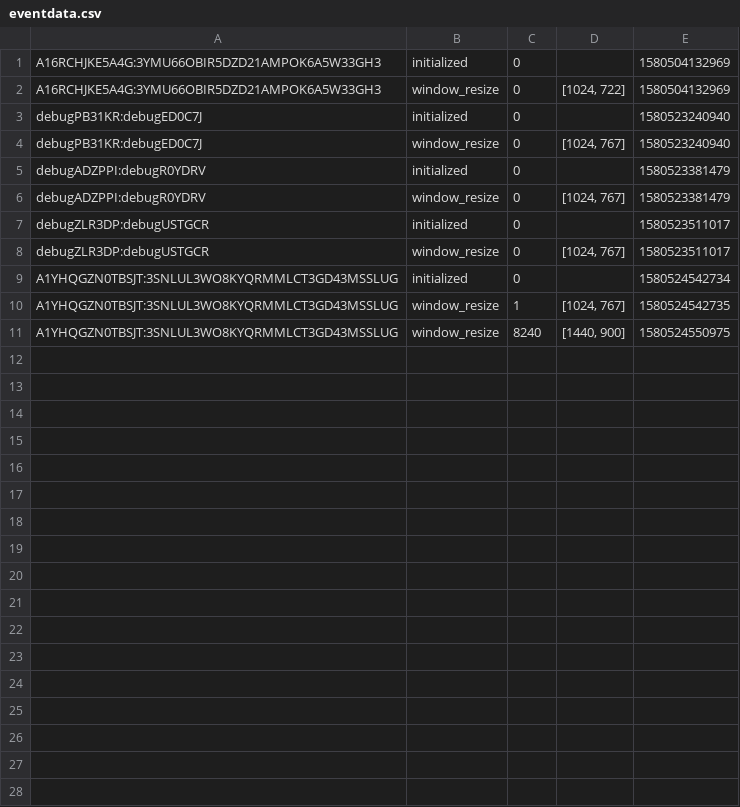
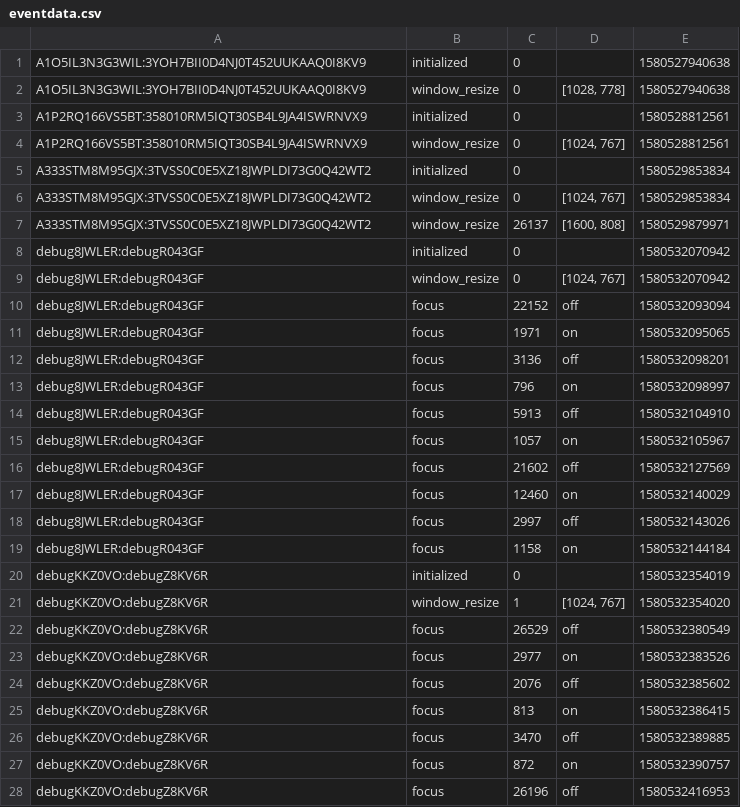
Before and after one commit to GalRaz/mTurkExp2, a CSV file: eventdata.csv, drawn as a sheet; only a part is shown; the diff covers the shown part only.

```diff
--- a/eventdata.csv
+++ b/eventdata.csv
@@ -1,11 +1,28 @@
-A16RCHJKE5A4G:3YMU66OBIR5DZD21AMPOK6A5W33GH3,initialized,0,,1580504132969
-A16RCHJKE5A4G:3YMU66OBIR5DZD21AMPOK6A5W33GH3,window_resize,0,"[1024, 722]",1580504132969
-debugPB31KR:debugED0C7J,initialized,0,,1580523240940
-debugPB31KR:debugED0C7J,window_resize,0,"[1024, 767]",1580523240940
-debugADZPPI:debugR0YDRV,initialized,0,,1580523381479
-debugADZPPI:debugR0YDRV,window_resize,0,"[1024, 767]",1580523381479
-debugZLR3DP:debugUSTGCR,initialized,0,,1580523511017
-debugZLR3DP:debugUSTGCR,window_resize,0,"[1024, 767]",1580523511017
-A1YHQGZN0TBSJT:3SNLUL3WO8KYQRMMLCT3GD43MSSLUG,initialized,0,,1580524542734
-A1YHQGZN0TBSJT:3SNLUL3WO8KYQRMMLCT3GD43MSSLUG,window_resize,1,"[1024, 767]",1580524542735
-A1YHQGZN0TBSJT:3SNLUL3WO8KYQRMMLCT3GD43MSSLUG,window_resize,8240,"[1440, 900]",1580524550975
+A1O5IL3N3G3WIL:3YOH7BII0D4NJ0T452UUKAAQ0I8KV9,initialized,0,,1580527940638
+A1O5IL3N3G3WIL:3YOH7BII0D4NJ0T452UUKAAQ0I8KV9,window_resize,0,"[1028, 778]",1580527940638
+A1P2RQ166VS5BT:358010RM5IQT30SB4L9JA4ISWRNVX9,initialized,0,,1580528812561
+A1P2RQ166VS5BT:358010RM5IQT30SB4L9JA4ISWRNVX9,window_resize,0,"[1024, 767]",1580528812561
+A333STM8M95GJX:3TVSS0C0E5XZ18JWPLDI73G0Q42WT2,initialized,0,,1580529853834
+A333STM8M95GJX:3TVSS0C0E5XZ18JWPLDI73G0Q42WT2,window_resize,0,"[1024, 767]",1580529853834
+A333STM8M95GJX:3TVSS0C0E5XZ18JWPLDI73G0Q42WT2,window_resize,26137,"[1600, 808]",1580529879971
+debug8JWLER:debugR043GF,initialized,0,,1580532070942
+debug8JWLER:debugR043GF,window_resize,0,"[1024, 767]",1580532070942
+debug8JWLER:debugR043GF,focus,22152,off,1580532093094
+debug8JWLER:debugR043GF,focus,1971,on,1580532095065
+debug8JWLER:debugR043GF,focus,3136,off,1580532098201
+debug8JWLER:debugR043GF,focus,796,on,1580532098997
+debug8JWLER:debugR043GF,focus,5913,off,1580532104910
+debug8JWLER:debugR043GF,focus,1057,on,1580532105967
+debug8JWLER:debugR043GF,focus,21602,off,1580532127569
+debug8JWLER:debugR043GF,focus,12460,on,1580532140029
+debug8JWLER:debugR043GF,focus,2997,off,1580532143026
+debug8JWLER:debugR043GF,focus,1158,on,1580532144184
+debugKKZ0VO:debugZ8KV6R,initialized,0,,1580532354019
+debugKKZ0VO:debugZ8KV6R,window_resize,1,"[1024, 767]",1580532354020
+debugKKZ0VO:debugZ8KV6R,focus,26529,off,1580532380549
+debugKKZ0VO:debugZ8KV6R,focus,2977,on,1580532383526
+debugKKZ0VO:debugZ8KV6R,focus,2076,off,1580532385602
+debugKKZ0VO:debugZ8KV6R,focus,813,on,1580532386415
+debugKKZ0VO:debugZ8KV6R,focus,3470,off,1580532389885
+debugKKZ0VO:debugZ8KV6R,focus,872,on,1580532390757
+debugKKZ0VO:debugZ8KV6R,focus,26196,off,1580532416953
```
Also changed, not shown: 1 added row elsewhere in this file, 4 other files.
